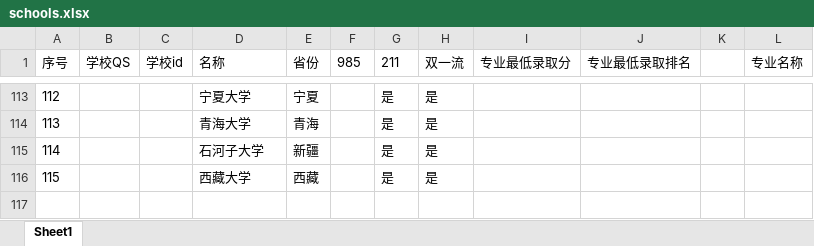
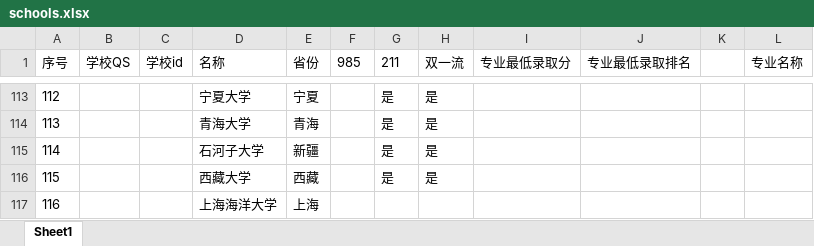
Before and after one commit to azheea/score_to_school, an Excel workbook: schools.xlsx, sheet Sheet1, drawn as a sheet; only a part is shown, gaps mark what is left out; values as stored, in another font and other column widths than the file's, no borders; the diff names each change by its address in the sheet, - before the commit and + after, or states it on an @@ line.

```diff
--- a/schools.xlsx (sheet Sheet1)
+++ b/schools.xlsx (sheet Sheet1)
+row 117: 116 |  |  | 上海海洋大学 | 上海
```
Also changed, not shown: 6 other files.
